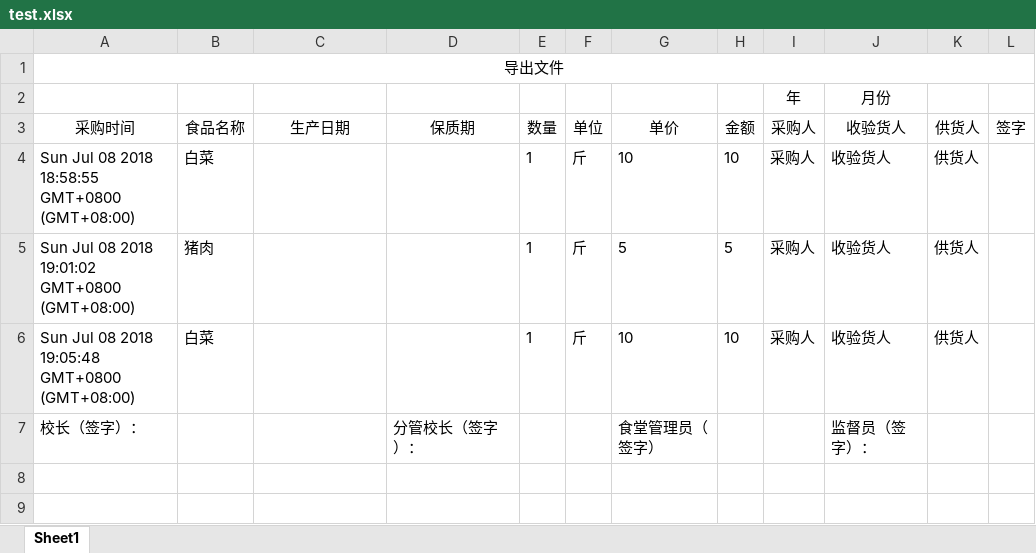
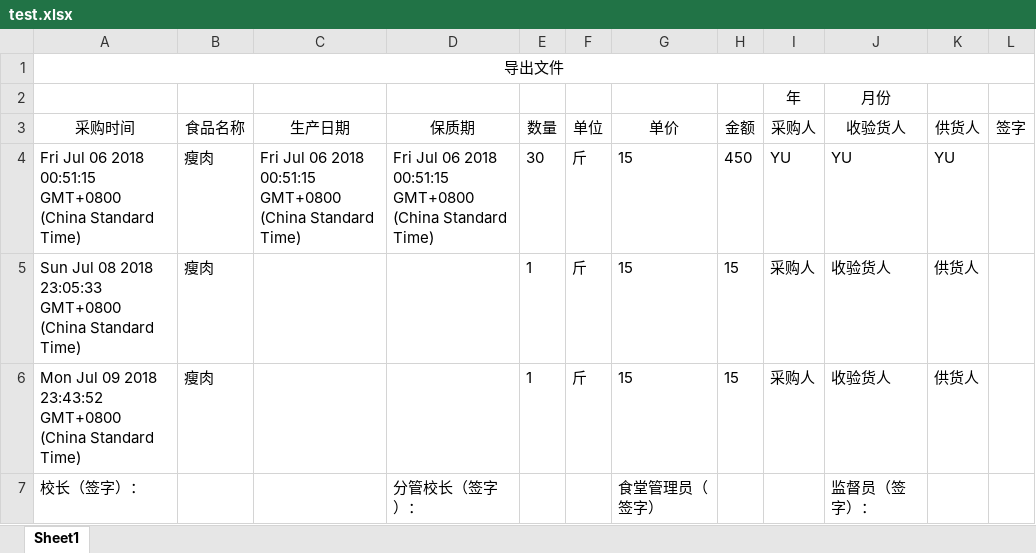
Before and after one commit to YuQian2015/koa-learning, an Excel workbook: files/test.xlsx, sheet Sheet1, drawn as a sheet; values as stored, in another font and other column widths than the file's, no borders; removed rows and columns are numbered as before the commit, all else as after; the diff names each change by its address in the sheet, - before the commit and + after, or states it on an @@ line.

```diff
--- a/files/test.xlsx (sheet Sheet1)
+++ b/files/test.xlsx (sheet Sheet1)
-row 4: Sun Jul 08 2018 18:58:55 GMT+0800 (GMT+08:00) | 白菜 |  |  | 1 | 斤 | 10 | 10 | 采购人 | 收验货人 | 供货人
+row 4: Fri Jul 06 2018 00:51:15 GMT+0800 (China Standard Time) | 瘦肉 | Fri Jul 06 2018 00:51:15 GMT+0800 (China Standard Time) | Fri Jul 06 2018 00:51:15 GMT+0800 (China Standard Time) | 30 | 斤 | 15 | 450 | YU | YU | YU
-A5: …08 2018 19:01:02 GMT+0800 (GMT+08:00)
+A5: …08 2018 23:05:33 GMT+0800 (China Standard Time)
-B5: 猪肉
+B5: 瘦肉
-G5: 5
+G5: 15
-H5: 5
+H5: 15
-A6: Sun Jul 08 2018 19:05:48 GMT+0800 (GMT+08:00)
+A6: Mon Jul 09 2018 23:43:52 GMT+0800 (China Standard Time)
-B6: 白菜
+B6: 瘦肉
-G6: 10
+G6: 15
-H6: 10
+H6: 15
```
Also changed, not shown: files/导出文件.xlsx, 10 other files.
